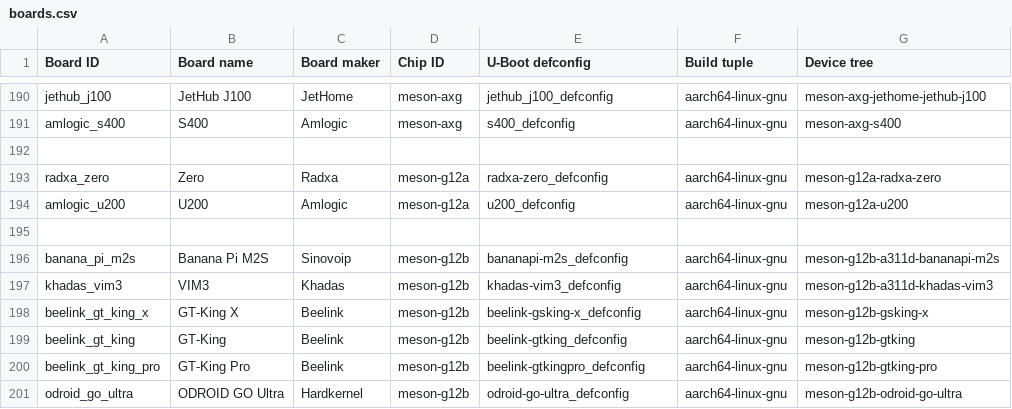
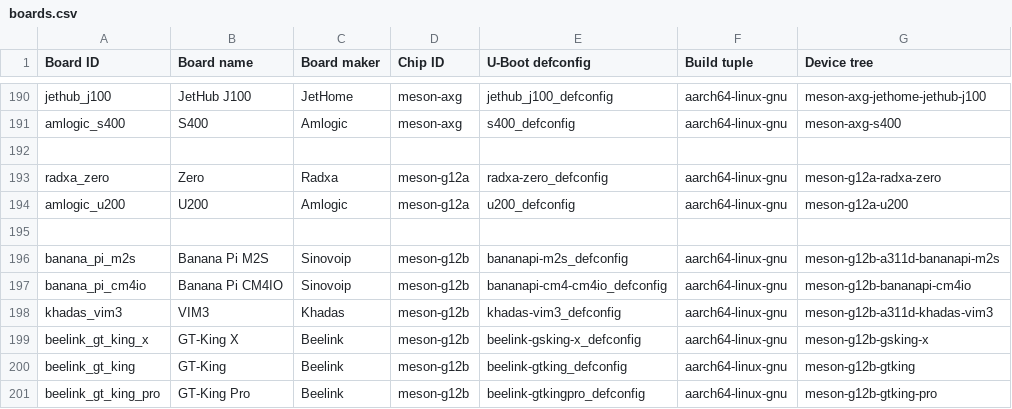
Before and after one commit to johang/sd-card-images, a CSV file: boards.csv, drawn as a sheet; only a part is shown, gaps mark what is left out; the shorter side is filled out with more unchanged rows.

Commit message:
Add support for Banana PI CM4IO (#133)

```diff
--- a/boards.csv
+++ b/boards.csv
@@ -196,2 +196,3 @@ amlogic_u200,U200,Amlogic,meson-g12a,u200_defconfig,aarch64-linux-gnu,meson-g12a
 banana_pi_m2s,Banana Pi M2S,Sinovoip,meson-g12b,bananapi-m2s_defconfig,aarch64-linux-gnu,meson-g12b-a311d-bananapi-m2s
+banana_pi_cm4io,Banana Pi CM4IO,Sinovoip,meson-g12b,bananapi-cm4-cm4io_defconfig,aarch64-linux-gnu,meson-g12b-bananapi-cm4io
 khadas_vim3,VIM3,Khadas,meson-g12b,khadas-vim3_defconfig,aarch64-linux-gnu,meson-g12b-a311d-khadas-vim3
```
Also changed, not shown: 2 other files.
